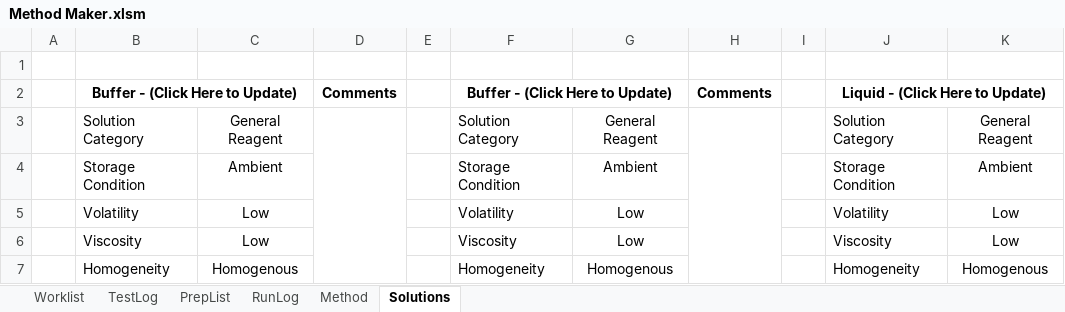
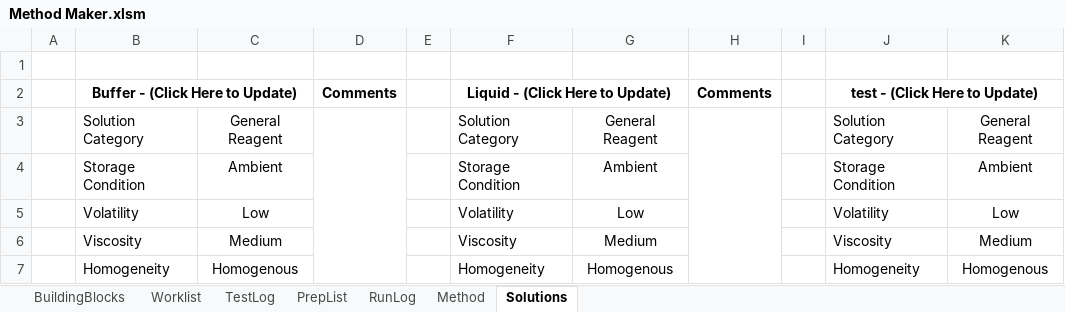
Before and after one commit to Pfizer-BradleyBare/PytomatedLiquidHandling, an Excel workbook: Method Maker.xlsm, sheet Solutions, drawn as a sheet; only a part is shown; values as stored, in another font and other column widths than the file's, no borders; the diff names each change by its address in the sheet, - before the commit and + after, or states it on an @@ line.

Commit message:
Before I continue: I have simplified the way labware is handled. Additionally, I have offloaded the solution tracking to the labware. This will ensure programmers have an easier time implementing steps that require pipetting. Now I need to go through all the current steps and convert to the new labware method.

```diff
--- a/Method Maker.xlsm (sheet Solutions)
+++ b/Method Maker.xlsm (sheet Solutions)
@@ sheet tab unhidden: BuildingBlocks @@
-F2: Buffer - (Click Here to Update)
+F2: Liquid - (Click Here to Update)
-J2: Liquid - (Click Here to Update)
+J2: test - (Click Here to Update)
-C6: Low
+C6: Medium
-G6: Low
+G6: Medium
-K6: Low
+K6: Medium
```
Also changed, not shown: sheet TestLog, sheet Method, sheet Worklist, charts or pictures, 11 other files.
